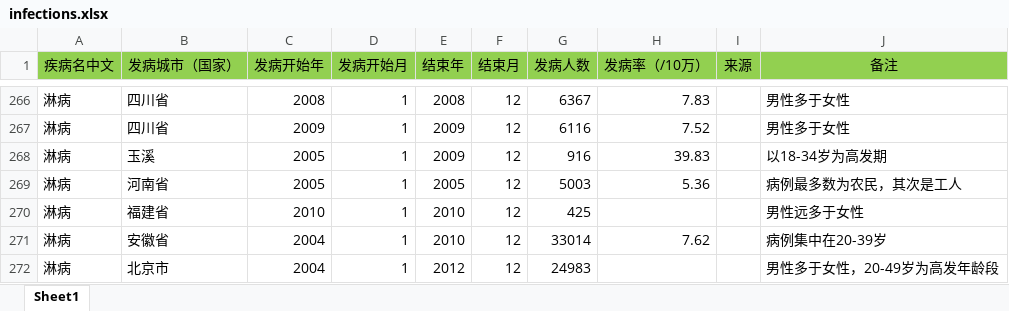
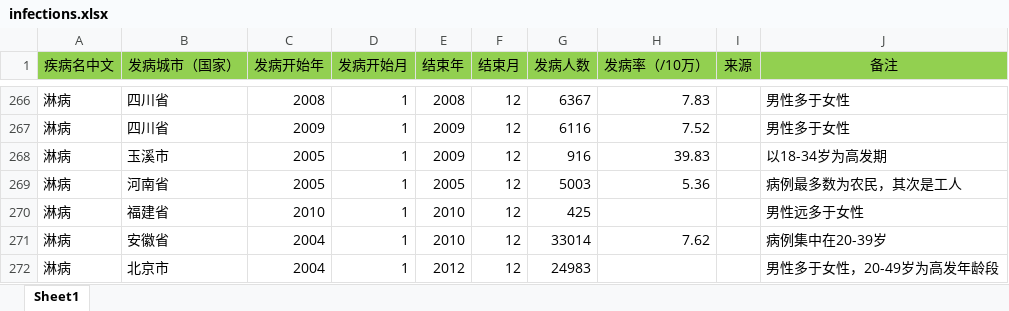
Before and after one commit to jesse108/infectionMap, an Excel workbook: temp/infections.xlsx, sheet Sheet1, drawn as a sheet; only a part is shown, gaps mark what is left out; values as stored, in another font and other column widths than the file's, no borders; the diff covers the shown part only; the diff names each change by its address in the sheet, - before the commit and + after, or states it on an @@ line.

Commit message:
update

```diff
--- a/temp/infections.xlsx (sheet Sheet1)
+++ b/temp/infections.xlsx (sheet Sheet1)
-B268 (发病城市（国家）): 玉溪
+B268 (发病城市（国家）): 玉溪市
```
Also changed, not shown: 7 edited cells elsewhere in this sheet.
